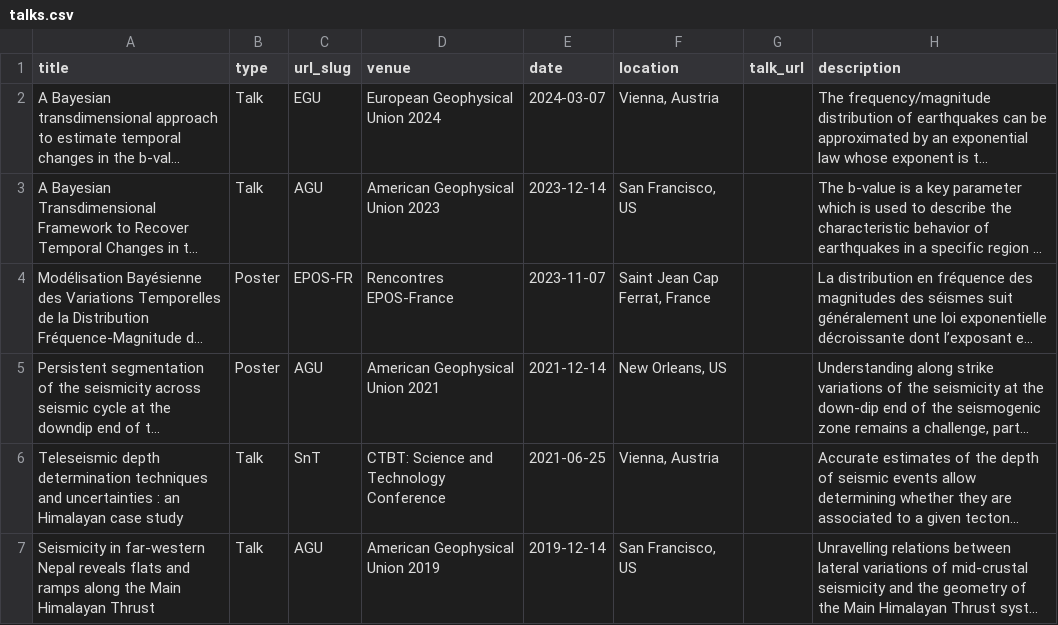
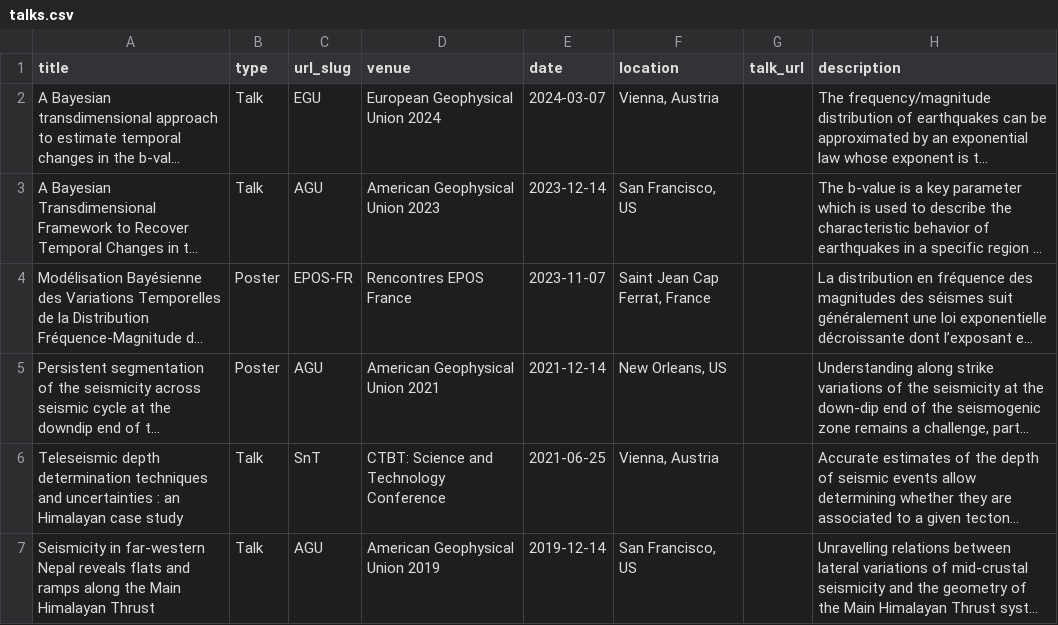
Before and after one commit to Marine-Laporte/Marine-Laporte.github.io, a CSV file: markdown_generator/talks.csv, drawn as a sheet; long unchanged cells end in …; the diff names each change by its address in the sheet, - before the commit and + after, or states it on an @@ line.

Commit message:
Added missing images and files and correction of the talks files

```diff
--- a/markdown_generator/talks.csv
+++ b/markdown_generator/talks.csv
-D4 (venue): Rencontres EPOS-France
+D4 (venue): Rencontres EPOS France
```
Also changed, not shown: 22 other files.
